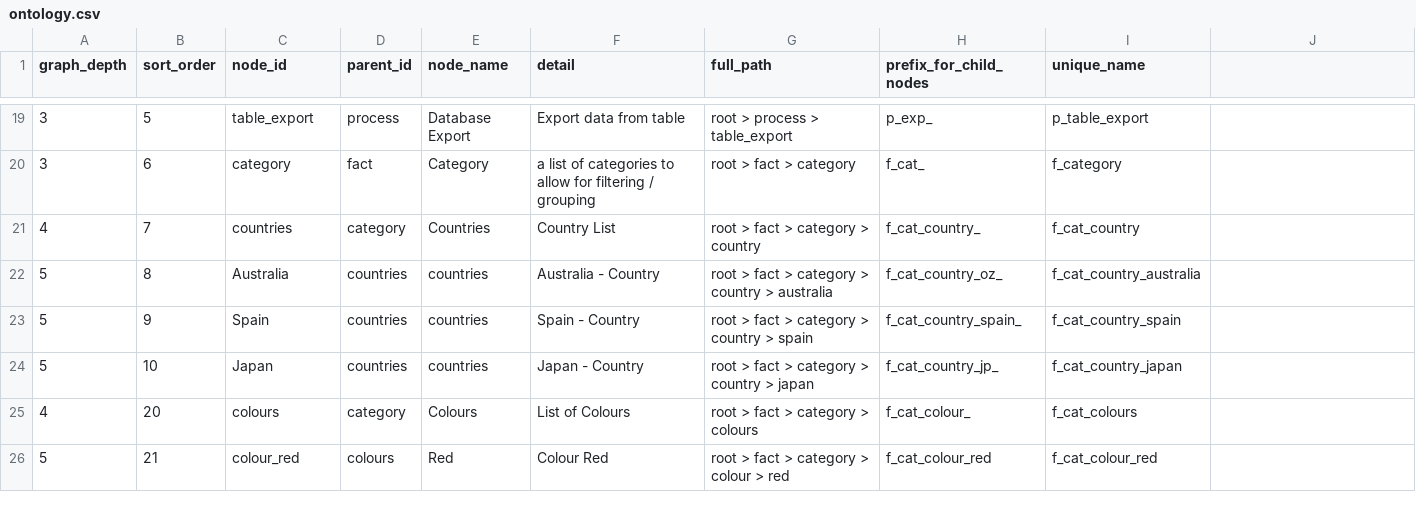
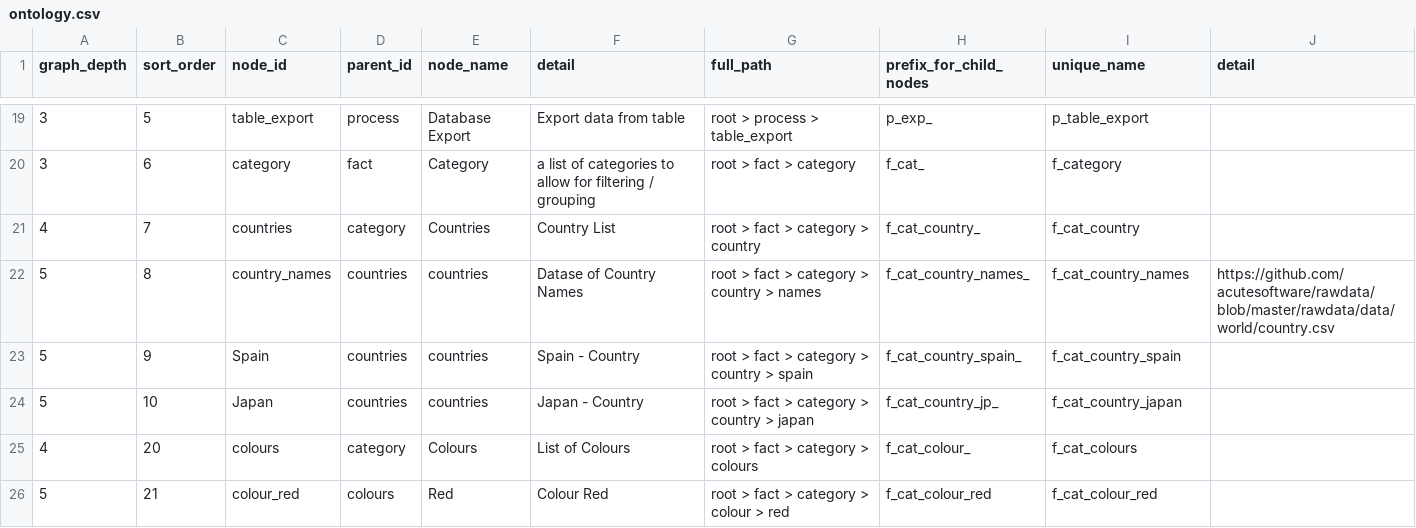
Before and after one commit to acutesoftware/worldbuild, a CSV file: worldbuild/data/ontology.csv, drawn as a sheet; only a part is shown, gaps mark what is left out; the diff names each change by its address in the sheet, - before the commit and + after, or states it on an @@ line.

Commit message:
added detail column for ontology and link for country

```diff
--- a/worldbuild/data/ontology.csv
+++ b/worldbuild/data/ontology.csv
-J1: (empty)
+J1: detail
-C22 (node_id): Australia
+C22 (node_id): country_names
-F22 (detail): Australia - Country
+F22 (detail): Datase of Country Names
-G22 (full_path): root > fact > category > country > australia
+G22 (full_path): root > fact > category > country > names
-H22 (prefix_for_child_nodes): f_cat_country_oz_
+H22 (prefix_for_child_nodes): f_cat_country_names_
-I22 (unique_name): f_cat_country_australia
+I22 (unique_name): f_cat_country_names
-J22 (detail): (empty)
+J22 (detail): https://github.com/acutesoftware/rawdata/blob/master/rawdata/data/world/country.csv
```
